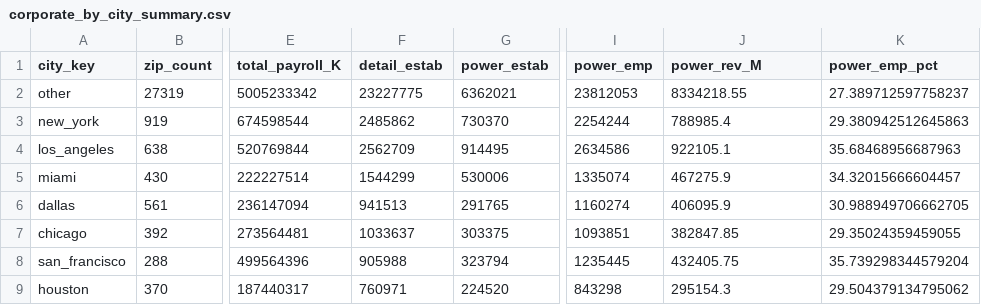
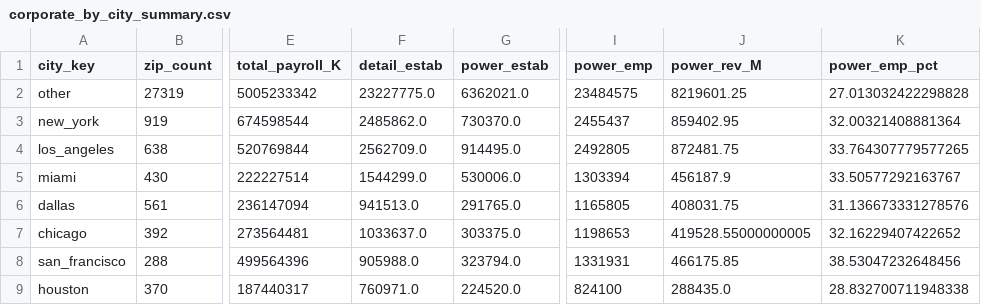
Before and after one commit to victorcandido1/cityexpansions_corporate, a CSV file: 10percent/corporate_by_city_summary.csv, drawn as a sheet; only a part is shown, gaps mark what is left out; the diff names each change by its address in the sheet, - before the commit and + after, or states it on an @@ line.

```diff
--- a/10percent/corporate_by_city_summary.csv
+++ b/10percent/corporate_by_city_summary.csv
-F2 (detail_estab): 23227775
+F2 (detail_estab): 23227775.0
-G2 (power_estab): 6362021
+G2 (power_estab): 6362021.0
-I2 (power_emp): 23812053
+I2 (power_emp): 23484575
-J2 (power_rev_M): 8334218.55
+J2 (power_rev_M): 8219601.25
-K2 (power_emp_pct): 27.389712597758237
+K2 (power_emp_pct): 27.013032422298828
-F3 (detail_estab): 2485862
+F3 (detail_estab): 2485862.0
-G3 (power_estab): 730370
+G3 (power_estab): 730370.0
-I3 (power_emp): 2254244
+I3 (power_emp): 2455437
-J3 (power_rev_M): 788985.4
+J3 (power_rev_M): 859402.95
-K3 (power_emp_pct): 29.380942512645863
+K3 (power_emp_pct): 32.00321408881364
-F4 (detail_estab): 2562709
+F4 (detail_estab): 2562709.0
-G4 (power_estab): 914495
+G4 (power_estab): 914495.0
-I4 (power_emp): 2634586
+I4 (power_emp): 2492805
-J4 (power_rev_M): 922105.1
+J4 (power_rev_M): 872481.75
-K4 (power_emp_pct): 35.68468956687963
+K4 (power_emp_pct): 33.764307779577265
-F5 (detail_estab): 1544299
+F5 (detail_estab): 1544299.0
-G5 (power_estab): 530006
+G5 (power_estab): 530006.0
-I5 (power_emp): 1335074
+I5 (power_emp): 1303394
-J5 (power_rev_M): 467275.9
+J5 (power_rev_M): 456187.9
-K5 (power_emp_pct): 34.32015666604457
+K5 (power_emp_pct): 33.50577292163767
-F6 (detail_estab): 941513
+F6 (detail_estab): 941513.0
-G6 (power_estab): 291765
+G6 (power_estab): 291765.0
-I6 (power_emp): 1160274
+I6 (power_emp): 1165805
-J6 (power_rev_M): 406095.9
+J6 (power_rev_M): 408031.75
-K6 (power_emp_pct): 30.988949706662705
+K6 (power_emp_pct): 31.136673331278576
-F7 (detail_estab): 1033637
+F7 (detail_estab): 1033637.0
-G7 (power_estab): 303375
+G7 (power_estab): 303375.0
-I7 (power_emp): 1093851
+I7 (power_emp): 1198653
-J7 (power_rev_M): 382847.85
+J7 (power_rev_M): 419528.55000000005
-K7 (power_emp_pct): 29.35024359459055
+K7 (power_emp_pct): 32.16229407422652
-F8 (detail_estab): 905988
+F8 (detail_estab): 905988.0
-G8 (power_estab): 323794
+G8 (power_estab): 323794.0
-I8 (power_emp): 1235445
+I8 (power_emp): 1331931
-J8 (power_rev_M): 432405.75
+J8 (power_rev_M): 466175.85
-K8 (power_emp_pct): 35.739298344579204
+K8 (power_emp_pct): 38.53047232648456
-F9 (detail_estab): 760971
+F9 (detail_estab): 760971.0
-G9 (power_estab): 224520
+G9 (power_estab): 224520.0
-I9 (power_emp): 843298
+I9 (power_emp): 824100
-J9 (power_rev_M): 295154.3
+J9 (power_rev_M): 288435.0
-K9 (power_emp_pct): 29.504379134795062
+K9 (power_emp_pct): 28.832700711948338
```
Also changed, not shown: 10percent/corporate_weighted_averages_analysis.csv, 10percent/intersection_analysis.csv, 3 other files.
